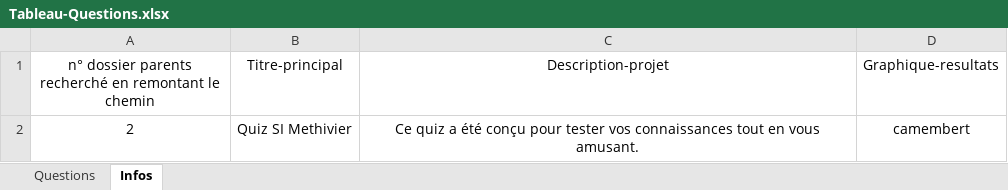
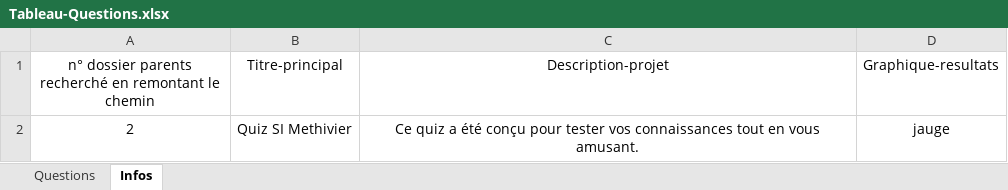
Before and after one commit to ElodieDev45/Quiz_SI_Methivier, an Excel workbook: systeme/Tableau-Questions.xlsx, sheet Infos, drawn as a sheet; values as stored, in another font and other column widths than the file's, no borders; table styles not drawn; the diff names each change by its address in the sheet, - before the commit and + after, or states it on an @@ line.

```diff
--- a/systeme/Tableau-Questions.xlsx (sheet Infos)
+++ b/systeme/Tableau-Questions.xlsx (sheet Infos)
-D2 (Graphique-resultats): camembert
+D2 (Graphique-resultats): jauge
```
Also changed, not shown: sheet Questions, 1 other file.
